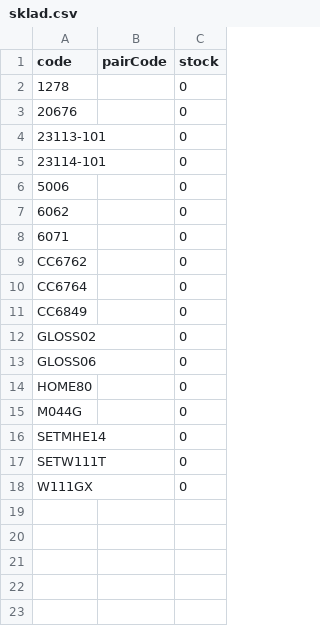
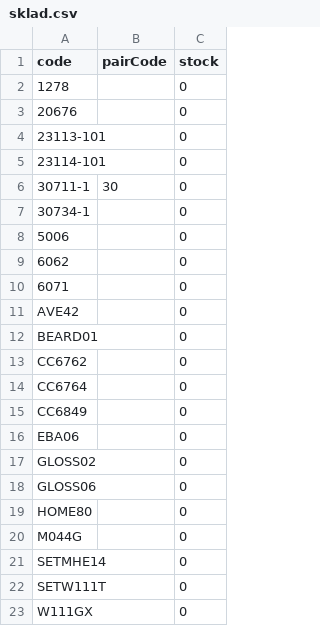
Before and after one commit to Stzboril/kosmetikaeva-sklad, a CSV file: ke_importu/sklad.csv, drawn as a sheet; the diff names each change by its address in the sheet, - before the commit and + after, or states it on an @@ line.

```diff
--- a/ke_importu/sklad.csv
+++ b/ke_importu/sklad.csv
+row 6: 30711-1 | 30 | 0
+row 7: 30734-1 |  | 0
+row 11: AVE42 |  | 0
+row 12: BEARD01 |  | 0
+row 16: EBA06 |  | 0
```
Also changed, not shown: 3 other files.
